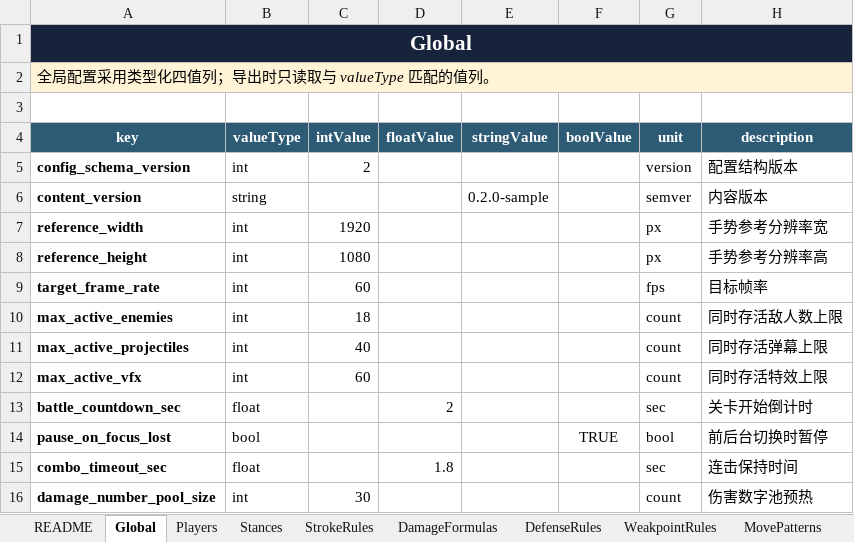
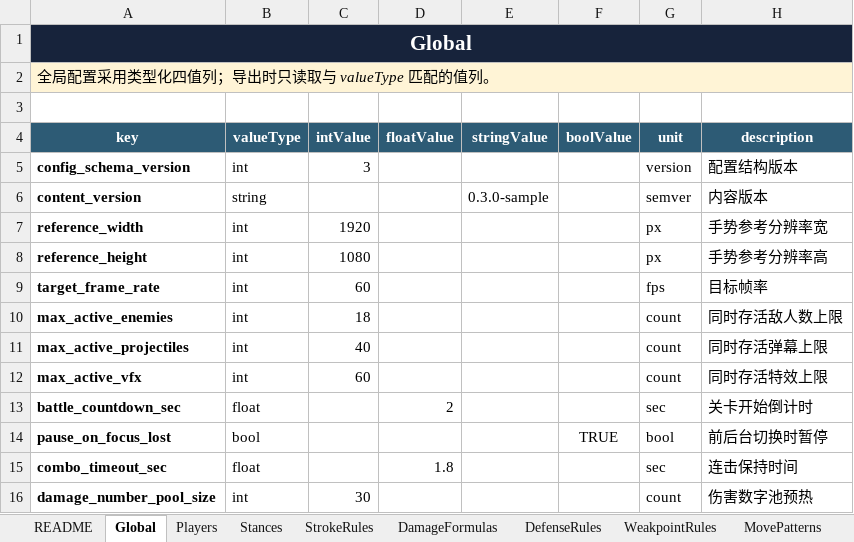
Before and after one commit to zxiaoyusq/onedraw_2, an Excel workbook: Design/Config/GameConfig.xlsx, sheet Global, drawn as a sheet; values as stored, in another font and other column widths than the file's, no borders; table styles not drawn; the diff names each change by its address in the sheet, - before the commit and + after, or states it on an @@ line.

```diff
--- a/Design/Config/GameConfig.xlsx (sheet Global)
+++ b/Design/Config/GameConfig.xlsx (sheet Global)
-C5 (intValue): 2
+C5 (intValue): 3
-E6 (stringValue): 0.2.0-sample
+E6 (stringValue): 0.3.0-sample
```
Also changed, not shown: sheet SkillEffects, sheet Enums, config/一笔镇妖_游戏配置表模板.xlsx, 56 other files.
